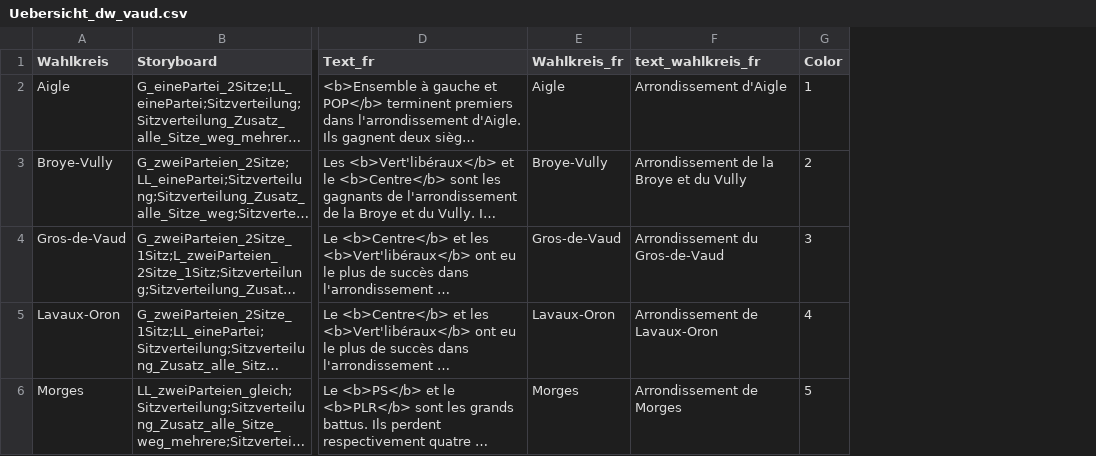
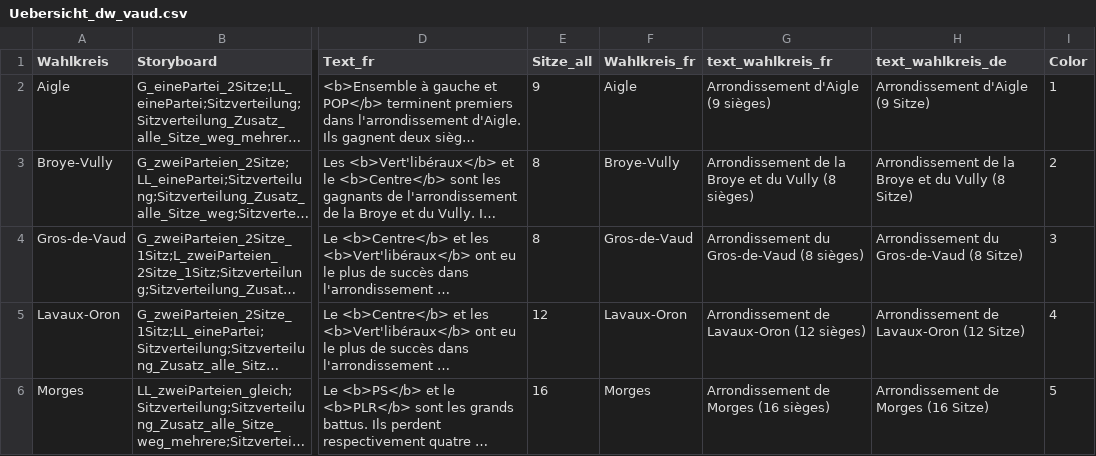
Before and after one commit to awp-finanznachrichten/lena_wahlen, a CSV file: Vaud_2022/Output/Uebersicht_dw_vaud.csv, drawn as a sheet; only a part is shown, gaps mark what is left out; long unchanged cells end in …; addresses are those after the commit; the diff covers the shown part only; the diff names each change by its address in the sheet, - before the commit and + after, or states it on an @@ line.

```diff
--- a/Vaud_2022/Output/Uebersicht_dw_vaud.csv
+++ b/Vaud_2022/Output/Uebersicht_dw_vaud.csv
+column E (Sitze_all), rows 2-6: 9 | 8 | 8 | 12 | 16
+column H (text_wahlkreis_de), rows 2-6: Arrondissement d'Aigle (9 Sitze) | Arrondissement de la Broye et du Vully (8 Sitze) | Arrondissement du Gros-de-Vaud (8 Sitze) | Arrondissement de Lavaux-Oron (12 Sitze) | Arrondissement de Morges (16 Sitze)
-G2 (text_wahlkreis_fr): Arrondissement d'Aigle
+G2 (text_wahlkreis_fr): Arrondissement d'Aigle (9 sièges)
-G3 (text_wahlkreis_fr): Arrondissement de la Broye et du Vully
+G3 (text_wahlkreis_fr): Arrondissement de la Broye et du Vully (8 sièges)
-G4 (text_wahlkreis_fr): Arrondissement du Gros-de-Vaud
+G4 (text_wahlkreis_fr): Arrondissement du Gros-de-Vaud (8 sièges)
-G5 (text_wahlkreis_fr): Arrondissement de Lavaux-Oron
+G5 (text_wahlkreis_fr): Arrondissement de Lavaux-Oron (12 sièges)
-G6 (text_wahlkreis_fr): Arrondissement de Morges
+G6 (text_wahlkreis_fr): Arrondissement de Morges (16 sièges)
```
Also changed, not shown: 11 edited cells elsewhere in this file, 1 other file.
